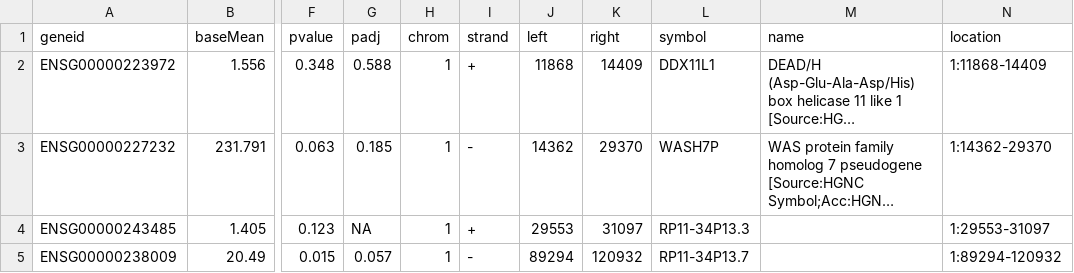
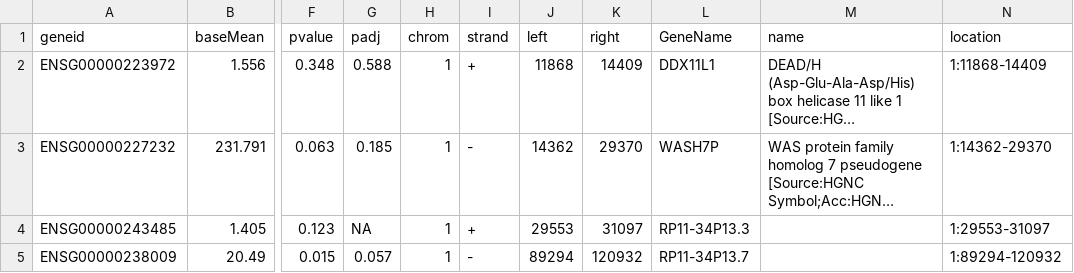
Before and after one commit to Lhauguel/AppShiny, a CSV file: court_data.csv, drawn as a sheet; only a part is shown, gaps mark what is left out; long unchanged cells end in …; the diff names each change by its address in the sheet, - before the commit and + after, or states it on an @@ line.

Commit message:
geneName

```diff
--- a/court_data.csv
+++ b/court_data.csv
-L1: symbol
+L1: GeneName
```
Also changed, not shown: 3 other files.
